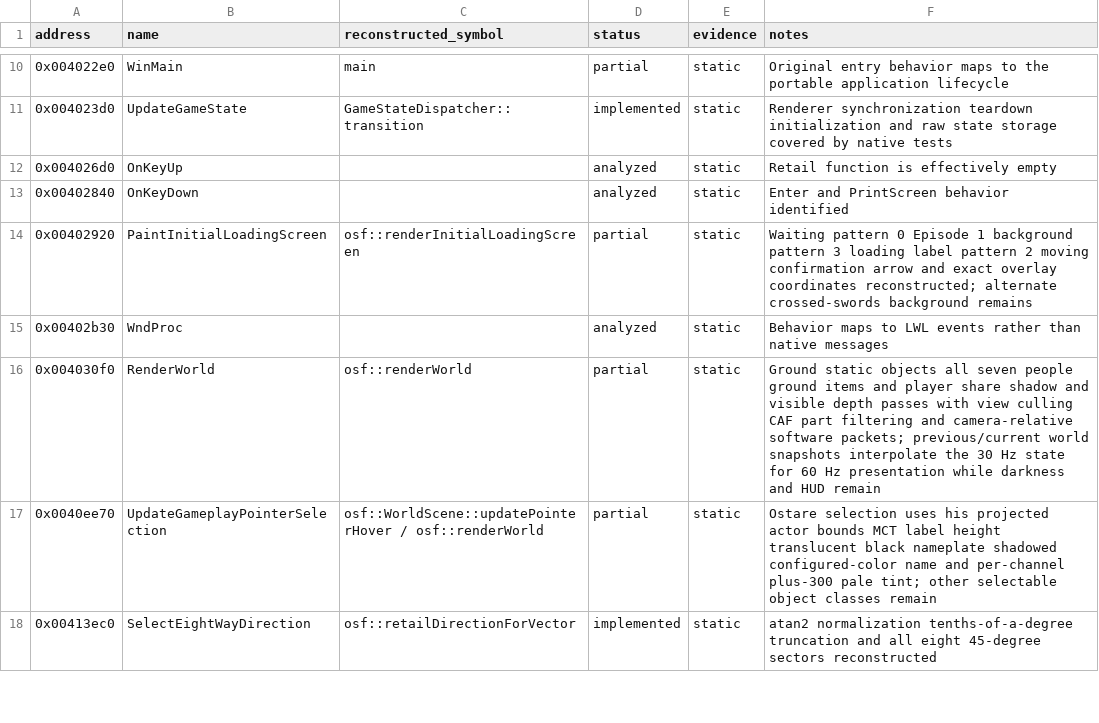
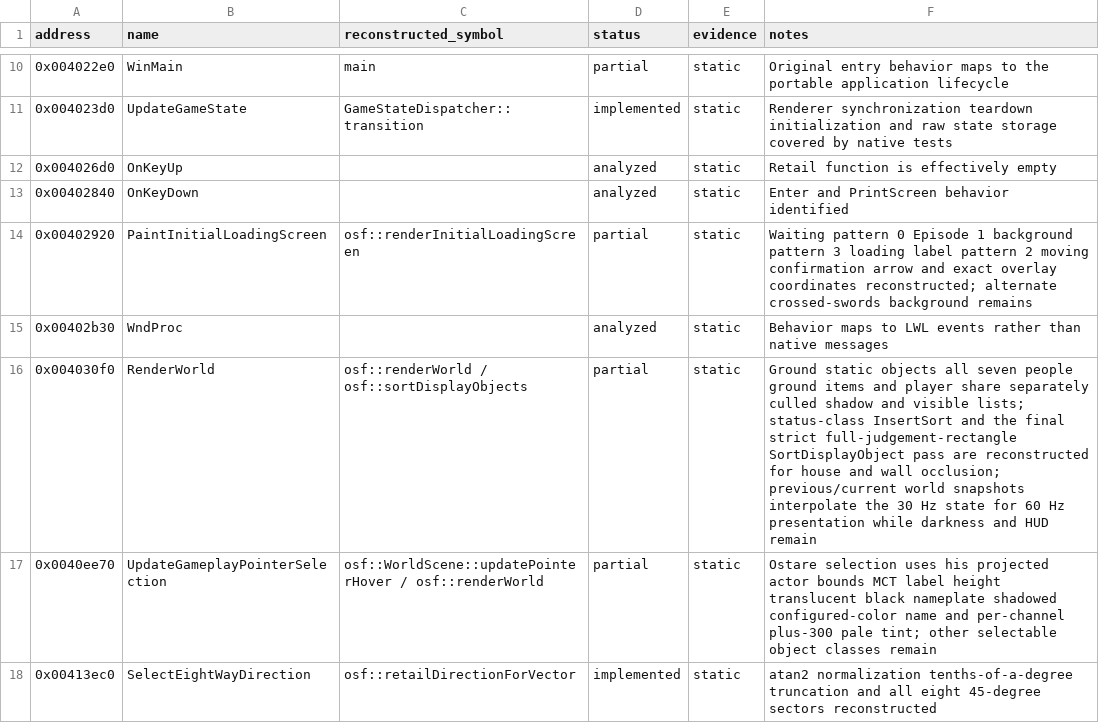
Before and after one commit to RednibCoding/OpenShadowFlare, a CSV file: src/SF_EXE/reverse/functions.csv, drawn as a sheet; only a part is shown, gaps mark what is left out.

Commit message:
Reconstruct retail full-rectangle world depth sorting

```diff
--- a/src/SF_EXE/reverse/functions.csv
+++ b/src/SF_EXE/reverse/functions.csv
@@ -15,3 +15,3 @@ address,name,reconstructed_symbol,status,evidence,notes
 0x00402b30,WndProc,,analyzed,static,Behavior maps to LWL events rather than native messages
-0x004030f0,RenderWorld,osf::renderWorld,partial,static,Ground static objects all seven people ground items and player share shadow and visible depth passes with view culling CAF part filtering and camera-relative software packets; previous/current world snapshots interpolate the 30 Hz state for 60 Hz presentation while darkness and HUD remain
+0x004030f0,RenderWorld,osf::renderWorld / osf::sortDisplayObjects,partial,static,Ground static objects all seven people ground items and player share separately culled shadow and visible lists; status-class InsertSort and the final strict full-judgement-rectangle SortDisplayObject pass are reconstructed for house and wall occlusion; previous/current world snapshots interpolate the 30 Hz state for 60 Hz presentation while darkness and HUD remain
 0x0040ee70,UpdateGameplayPointerSelection,osf::WorldScene::updatePointerHover / osf::renderWorld,partial,static,Ostare selection uses his projected actor bounds MCT label height translucent black nameplate shadowed configured-color name and per-channel plus-300 pale tint; other selectable object classes remain
```
Also changed, not shown: 14 other files.
